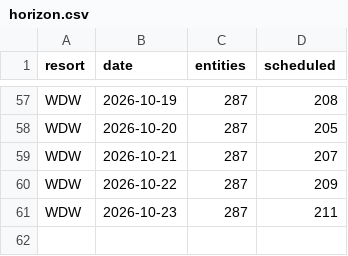
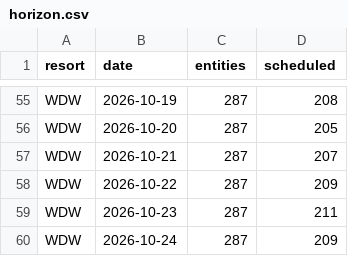
Before and after one commit to scoopdisney/closure-watch, a CSV file: data/horizon.csv, drawn as a sheet; only a part is shown, gaps mark what is left out; the diff covers the shown part only; the diff names each change by its address in the sheet, - before the commit and + after, or states it on an @@ line.

```diff
--- a/data/horizon.csv
+++ b/data/horizon.csv
+row 60: WDW | 2026-10-24 | 287 | 209
```
Also changed, not shown: 1 added row, 3 removed rows and 29 edited cells elsewhere in this file, data/closure-log.csv, data/closures.csv.
